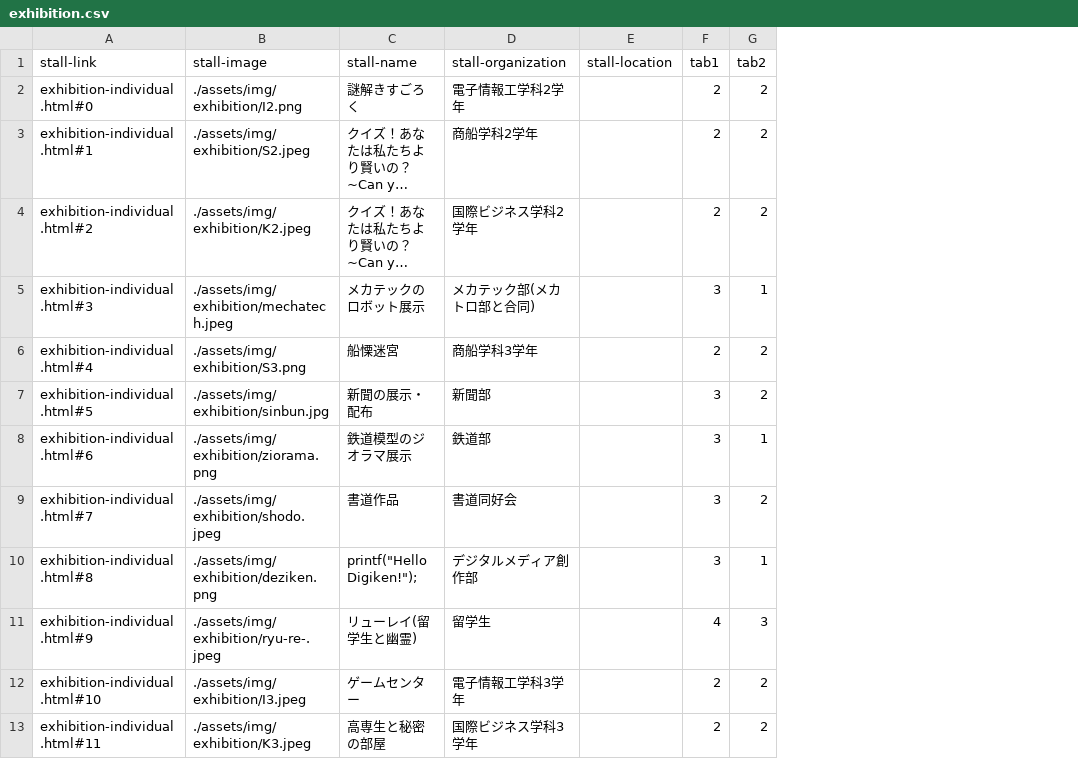
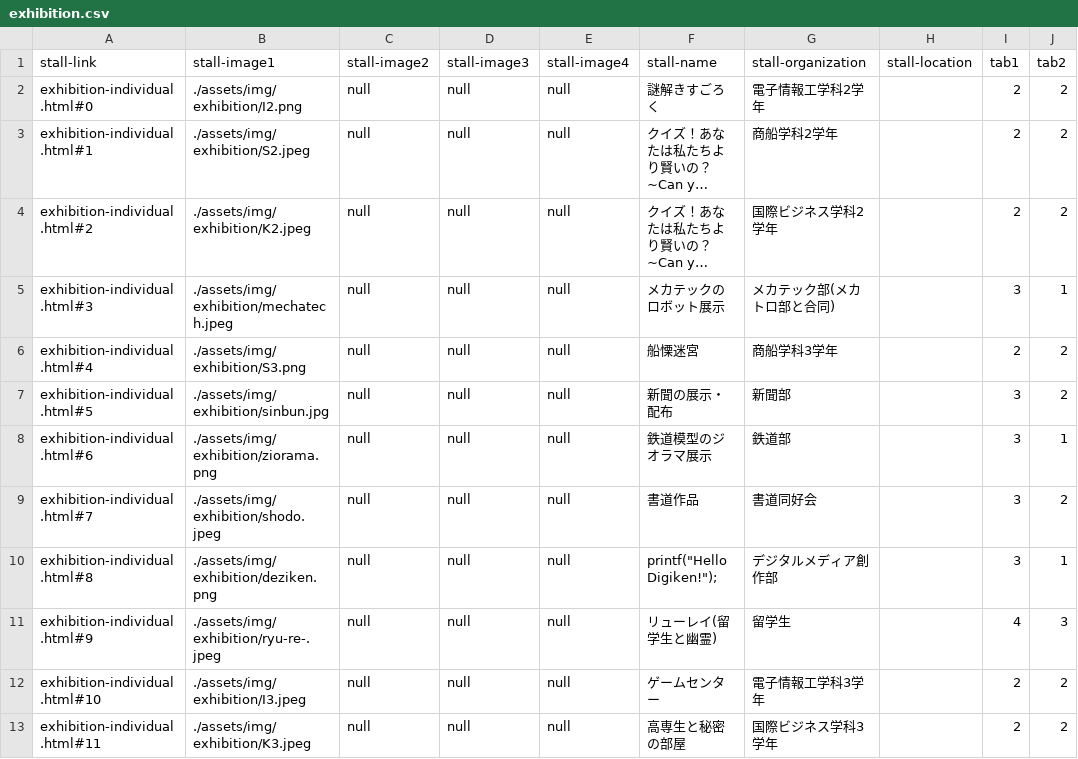
Before and after one commit to kyoutarou-com/hokutosai, a CSV file: src/assets/config/exhibition.csv, drawn as a sheet; only a part is shown; long unchanged cells end in …; the diff names each change by its address in the sheet, - before the commit and + after, or states it on an @@ line.

```diff
--- a/src/assets/config/exhibition.csv
+++ b/src/assets/config/exhibition.csv
+column C (stall-image2), rows 2-13: all null
+column D (stall-image3), rows 2-13: all null
+column E (stall-image4), rows 2-13: all null
-B1: stall-image
+B1: stall-image1
```
Also changed, not shown: src/assets/config/stage.csv, src/assets/config/stall.csv, 3 other files.
